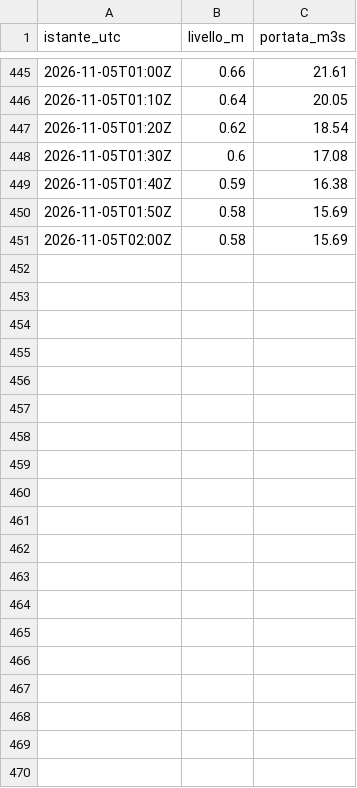
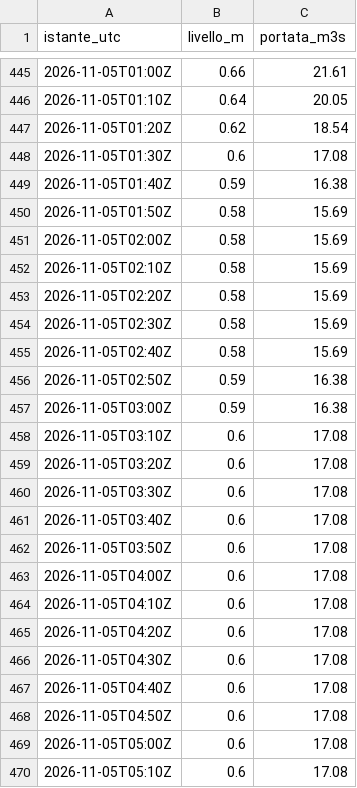
Before and after one commit to gestione-emergenze-pc/Curta, a CSV file: dati/300005751/2026-11.csv, drawn as a sheet; only a part is shown, gaps mark what is left out; the diff covers the shown part only; the diff names each change by its address in the sheet, - before the commit and + after, or states it on an @@ line.

```diff
--- a/dati/300005751/2026-11.csv
+++ b/dati/300005751/2026-11.csv
+row 452: 2026-11-05T02:10Z | 0.58 | 15.69
+row 453: 2026-11-05T02:20Z | 0.58 | 15.69
+row 454: 2026-11-05T02:30Z | 0.58 | 15.69
+row 455: 2026-11-05T02:40Z | 0.58 | 15.69
+row 456: 2026-11-05T02:50Z | 0.59 | 16.38
+row 457: 2026-11-05T03:00Z | 0.59 | 16.38
+row 458: 2026-11-05T03:10Z | 0.6 | 17.08
+row 459: 2026-11-05T03:20Z | 0.6 | 17.08
+row 460: 2026-11-05T03:30Z | 0.6 | 17.08
+row 461: 2026-11-05T03:40Z | 0.6 | 17.08
+row 462: 2026-11-05T03:50Z | 0.6 | 17.08
+row 463: 2026-11-05T04:00Z | 0.6 | 17.08
+row 464: 2026-11-05T04:10Z | 0.6 | 17.08
+row 465: 2026-11-05T04:20Z | 0.6 | 17.08
+row 466: 2026-11-05T04:30Z | 0.6 | 17.08
+row 467: 2026-11-05T04:40Z | 0.6 | 17.08
+row 468: 2026-11-05T04:50Z | 0.6 | 17.08
+row 469: 2026-11-05T05:00Z | 0.6 | 17.08
+row 470: 2026-11-05T05:10Z | 0.6 | 17.08
```
Also changed, not shown: 23 added rows elsewhere in this file, dati/300005777/2026-11.csv, dati/300014388/2026-11.csv, 2 other files.
